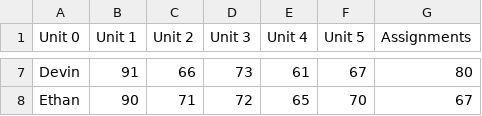
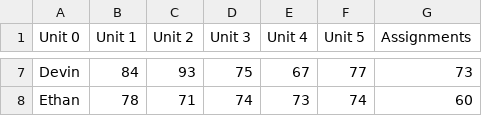
Before and after one commit to Aidan-Lalonde-Novales/ics4u-unit1-07-typescript, a CSV file: marks.csv, drawn as a sheet; only a part is shown, gaps mark what is left out; the diff covers the shown part only; the diff names each change by its address in the sheet, - before the commit and + after, or states it on an @@ line.

Commit message:
auto

```diff
--- a/marks.csv
+++ b/marks.csv
-B7 (Unit 1): 91
+B7 (Unit 1): 84
-C7 (Unit 2): 66
+C7 (Unit 2): 93
-D7 (Unit 3): 73
+D7 (Unit 3): 75
-E7 (Unit 4): 61
+E7 (Unit 4): 67
-F7 (Unit 5): 67
+F7 (Unit 5): 77
-G7 (Assignments): 80
+G7 (Assignments): 73
-B8 (Unit 1): 90
+B8 (Unit 1): 78
-D8 (Unit 3): 72
+D8 (Unit 3): 74
-E8 (Unit 4): 65
+E8 (Unit 4): 73
-F8 (Unit 5): 70
+F8 (Unit 5): 74
-G8 (Assignments): 67
+G8 (Assignments): 60
```
Also changed, not shown: 30 edited cells elsewhere in this file.
